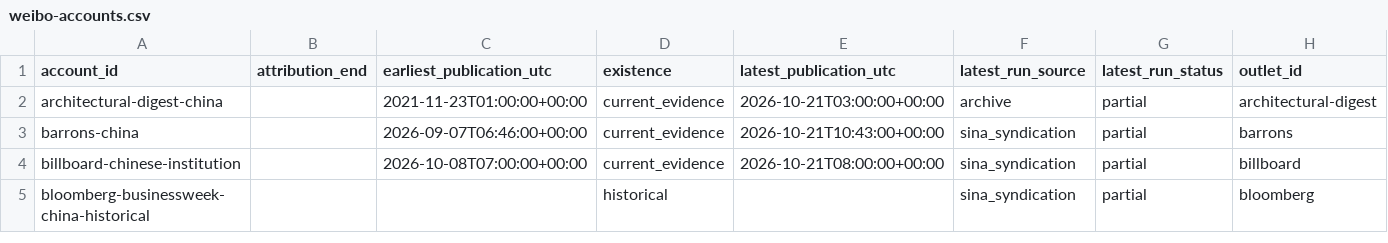
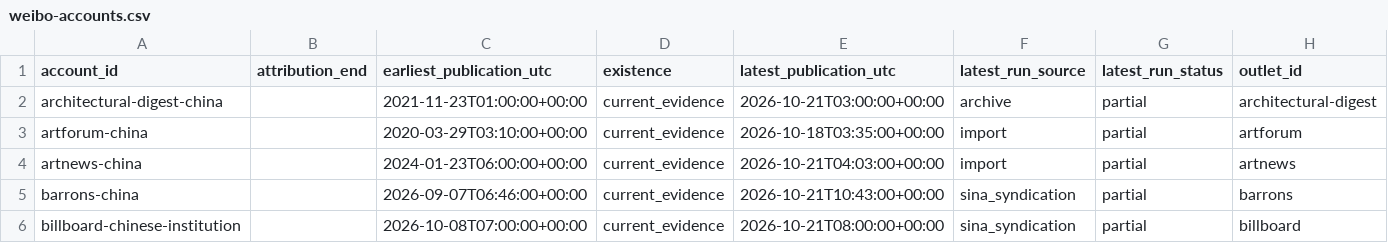
Before and after one commit to hanshanley/china-us-relation-change, a CSV file: site/downloads/weibo-accounts.csv, drawn as a sheet; only a part is shown; the shorter side is filled out with more unchanged rows; rows hold the shown columns only; the diff names each change by its address in the sheet, - before the commit and + after, or states it on an @@ line.

```diff
--- a/site/downloads/weibo-accounts.csv
+++ b/site/downloads/weibo-accounts.csv
+row 3: artforum-china |  | 2020-03-29T03:10:00+00:00 | current_evidence | 2026-10-18T03:35:00+00:00 | import | partial | artforum
+row 4: artnews-china |  | 2024-01-23T06:00:00+00:00 | current_evidence | 2026-10-21T04:03:00+00:00 | import | partial | artnews
```
Also changed, not shown: data/discovery/unresolved_account_leads.csv, data/discovery/us_top1000_accounts.csv, 47 other files.
